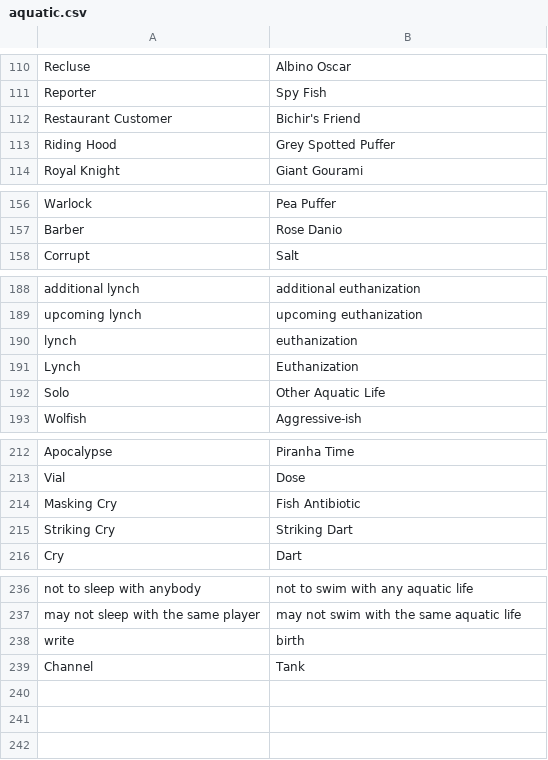
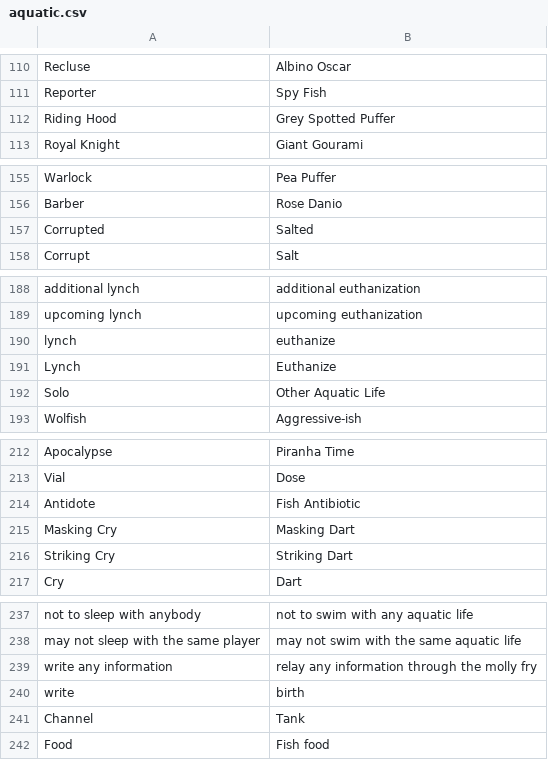
Before and after one commit to WerewolvesRevamped/Packs, a CSV file: Theme/aquatic.csv, drawn as a sheet; only a part is shown, gaps mark what is left out; the diff covers the shown part only.

Commit message:
Update aquatic.csv

```diff
--- a/Theme/aquatic.csv
+++ b/Theme/aquatic.csv
@@ -111,3 +111,2 @@ Recluse,Albino Oscar
 Reporter,Spy Fish
-Restaurant Customer,Bichir's Friend
 Riding Hood,Grey Spotted Puffer
@@ -157,2 +156,3 @@ Warlock,Pea Puffer
 Barber,Rose Danio
+Corrupted,Salted
 Corrupt,Salt
@@ -189,4 +189,4 @@ additional lynch,additional euthanization
 upcoming lynch,upcoming euthanization
-lynch,euthanization
-Lynch,Euthanization
+lynch,euthanize
+Lynch,Euthanize
 Solo,Other Aquatic Life
@@ -213,3 +213,4 @@ Apocalypse,Piranha Time
 Vial,Dose
-Masking Cry,Fish Antibiotic
+Antidote,Fish Antibiotic
+Masking Cry,Masking Dart
 Striking Cry,Striking Dart
@@ -237,3 +238,5 @@ not to sleep with anybody,not to swim with any aquatic life
 may not sleep with the same player,may not swim with the same aquatic life
+write any information,relay any information through the molly fry
 write,birth
 Channel,Tank
+Food,Fish food
```
Also changed, not shown: 2 edited cells elsewhere in this file.
